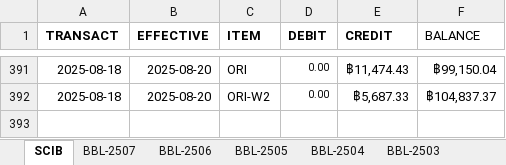
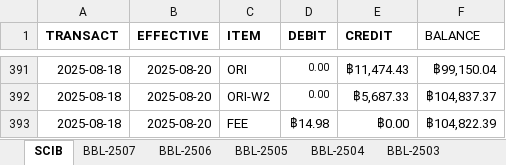
Before and after one commit to santimcs/A5, an Excel workbook: Excel/01-CashFlow.xlsx, sheet SCIB, drawn as a sheet; only a part is shown, gaps mark what is left out; values as stored, in another font and other column widths than the file's, no borders; the diff names each change by its address in the sheet, - before the commit and + after, or states it on an @@ line.

```diff
--- a/Excel/01-CashFlow.xlsx (sheet SCIB)
+++ b/Excel/01-CashFlow.xlsx (sheet SCIB)
+row 393: 2025-08-18 | 2025-08-20 | FEE | ฿14.98 | ฿0.00 | ฿104,822.39
```
Also changed, not shown: Data/pub_stock.xlsx, Excel/stocks-to-input.xlsx, 11 other files.
